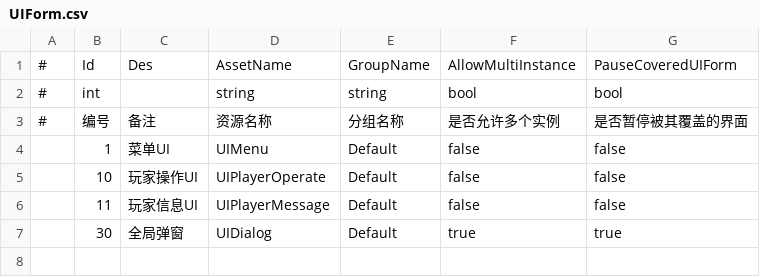
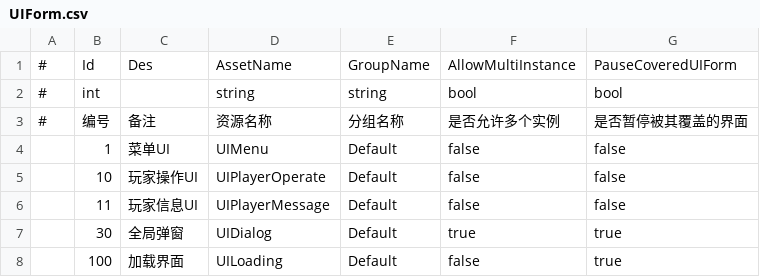
Before and after one commit to mutouzdl/GF_JustOneLevel, a CSV file: Assets/GF_JustOneLevel/DataTables/UIForm.csv, drawn as a sheet; the diff names each change by its address in the sheet, - before the commit and + after, or states it on an @@ line.

```diff
--- a/Assets/GF_JustOneLevel/DataTables/UIForm.csv
+++ b/Assets/GF_JustOneLevel/DataTables/UIForm.csv
+row 8:  | 100 | 加载界面 | UILoading | Default | false | true
```
Also changed, not shown: Assets/GF_JustOneLevel/DataTables/Monster.csv, 22 other files.
